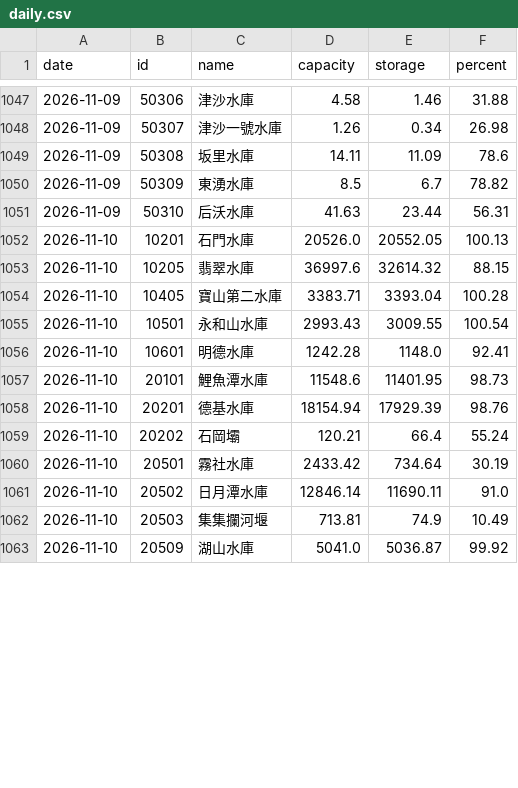
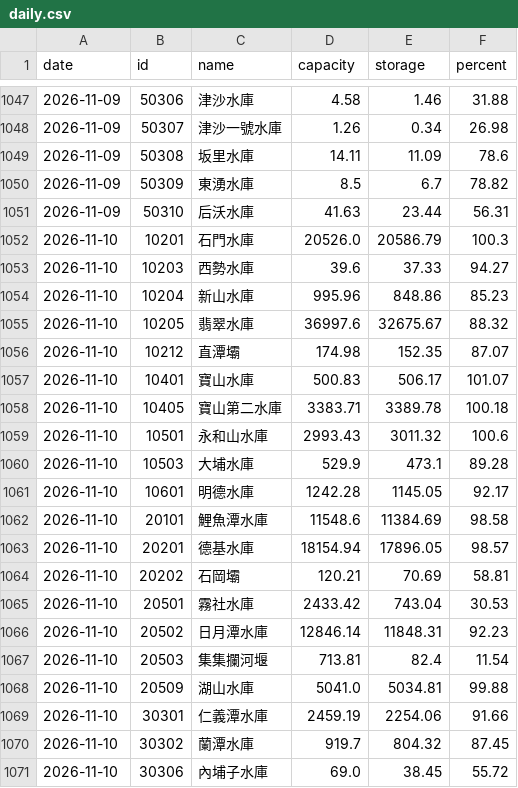
Before and after one commit to twranger-glitch/geo-taiwan, a CSV file: data/reservoirs/daily.csv, drawn as a sheet; only a part is shown, gaps mark what is left out; the diff covers the shown part only.

```diff
--- a/data/reservoirs/daily.csv
+++ b/data/reservoirs/daily.csv
@@ -1051,13 +1051,21 @@ date,id,name,capacity,storage,percent
 2026-11-09,50310,后沃水庫,41.63,23.44,56.31
-2026-11-10,10201,石門水庫,20526.0,20552.05,100.13
-2026-11-10,10205,翡翠水庫,36997.6,32614.32,88.15
-2026-11-10,10405,寶山第二水庫,3383.71,3393.04,100.28
-2026-11-10,10501,永和山水庫,2993.43,3009.55,100.54
-2026-11-10,10601,明德水庫,1242.28,1148.0,92.41
-2026-11-10,20101,鯉魚潭水庫,11548.6,11401.95,98.73
-2026-11-10,20201,德基水庫,18154.94,17929.39,98.76
-2026-11-10,20202,石岡壩,120.21,66.4,55.24
-2026-11-10,20501,霧社水庫,2433.42,734.64,30.19
-2026-11-10,20502,日月潭水庫,12846.14,11690.11,91.0
-2026-11-10,20503,集集攔河堰,713.81,74.9,10.49
-2026-11-10,20509,湖山水庫,5041.0,5036.87,99.92
+2026-11-10,10201,石門水庫,20526.0,20586.79,100.3
+2026-11-10,10203,西勢水庫,39.6,37.33,94.27
+2026-11-10,10204,新山水庫,995.96,848.86,85.23
+2026-11-10,10205,翡翠水庫,36997.6,32675.67,88.32
+2026-11-10,10212,直潭壩,174.98,152.35,87.07
+2026-11-10,10401,寶山水庫,500.83,506.17,101.07
+2026-11-10,10405,寶山第二水庫,3383.71,3389.78,100.18
+2026-11-10,10501,永和山水庫,2993.43,3011.32,100.6
+2026-11-10,10503,大埔水庫,529.9,473.1,89.28
+2026-11-10,10601,明德水庫,1242.28,1145.05,92.17
+2026-11-10,20101,鯉魚潭水庫,11548.6,11384.69,98.58
+2026-11-10,20201,德基水庫,18154.94,17896.05,98.57
+2026-11-10,20202,石岡壩,120.21,70.69,58.81
+2026-11-10,20501,霧社水庫,2433.42,743.04,30.53
+2026-11-10,20502,日月潭水庫,12846.14,11848.31,92.23
+2026-11-10,20503,集集攔河堰,713.81,82.4,11.54
+2026-11-10,20509,湖山水庫,5041.0,5034.81,99.88
+2026-11-10,30301,仁義潭水庫,2459.19,2254.06,91.66
+2026-11-10,30302,蘭潭水庫,919.7,804.32,87.45
+2026-11-10,30306,內埔子水庫,69.0,38.45,55.72
```
Also changed, not shown: 17 added rows and 6 edited cells elsewhere in this file, data/reservoirs/hourly.csv, 1 other file.
